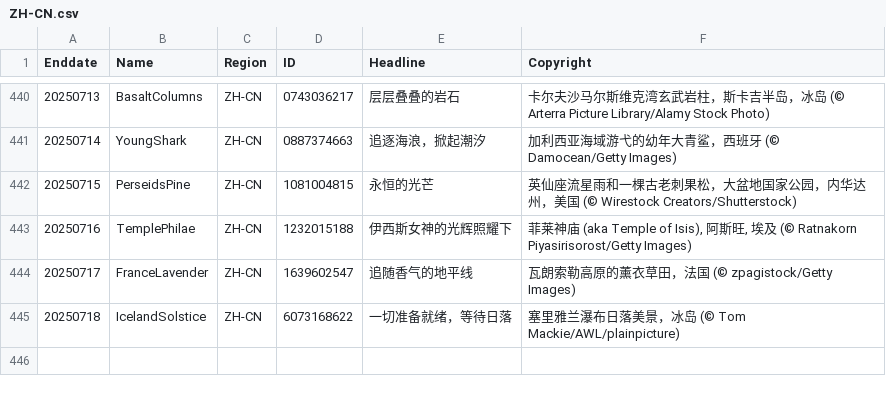
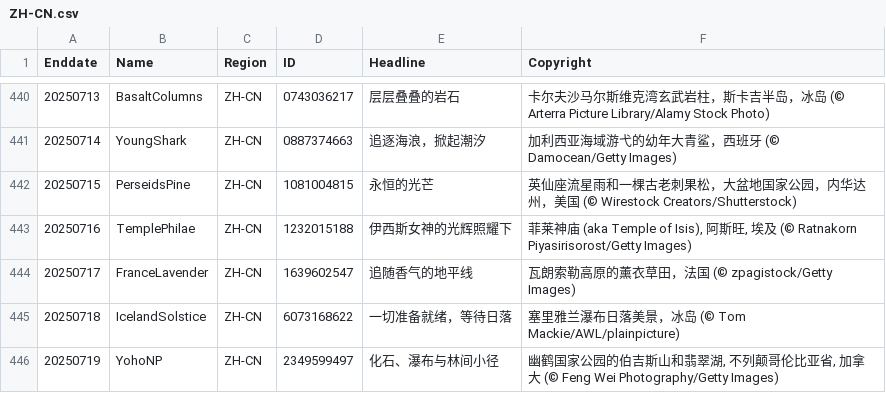
Before and after one commit to taumasyang/imageArchive, a CSV file: metadata/ZH-CN.csv, drawn as a sheet; only a part is shown, gaps mark what is left out.

```diff
--- a/metadata/ZH-CN.csv
+++ b/metadata/ZH-CN.csv
@@ -445 +445,2 @@ Enddate,Name,Region,ID,Headline,Copyright
 20250718,IcelandSolstice,ZH-CN,6073168622,"一切准备就绪，等待日落","塞里雅兰瀑布日落美景，冰岛 (© Tom Mackie/AWL/plainpicture)"
+20250719,YohoNP,ZH-CN,2349599497,"化石、瀑布与林间小径","幽鹤国家公园的伯吉斯山和翡翠湖, 不列颠哥伦比亚省, 加拿大 (© Feng Wei Photography/Getty Images)"
```
Also changed, not shown: metadata/DE-DE.csv, metadata/EN-IN.csv, 13 other files.
